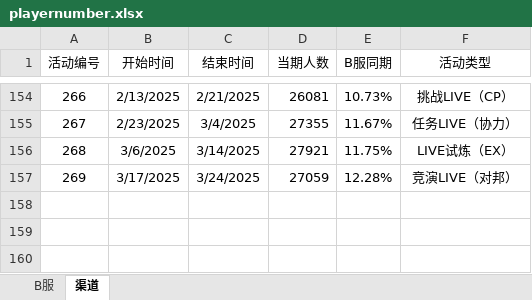
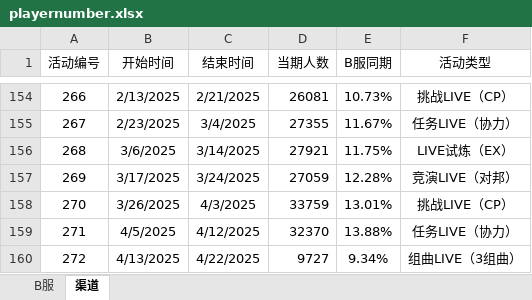
Before and after one commit to StarFreedomX/tsugu-bangdream-bot, an Excel workbook: backend/config/playernumber.xlsx, sheet 渠道, drawn as a sheet; only a part is shown, gaps mark what is left out; values as stored, in another font and other column widths than the file's, no borders; the diff names each change by its address in the sheet, - before the commit and + after, or states it on an @@ line.

```diff
--- a/backend/config/playernumber.xlsx (sheet 渠道)
+++ b/backend/config/playernumber.xlsx (sheet 渠道)
+row 158: 270 | 3/26/2025 | 4/3/2025 | 33759 | 13.01% | 挑战LIVE（CP）
+row 159: 271 | 4/5/2025 | 4/12/2025 | 32370 | 13.88% | 任务LIVE（协力）
+row 160: 272 | 4/13/2025 | 4/22/2025 | 9727 | 9.34% | 组曲LIVE（3组曲）
```
Also changed, not shown: sheet B服, 1 other file.
